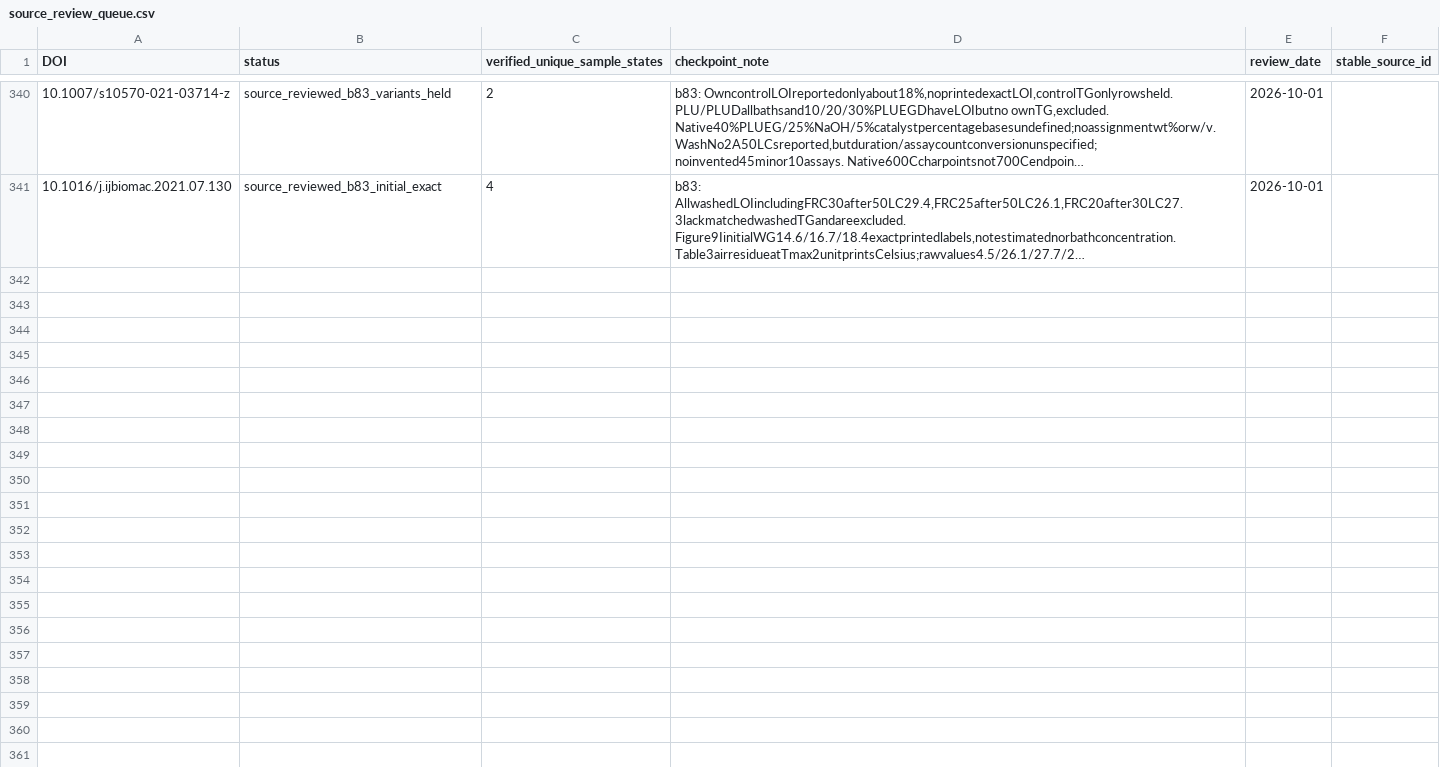
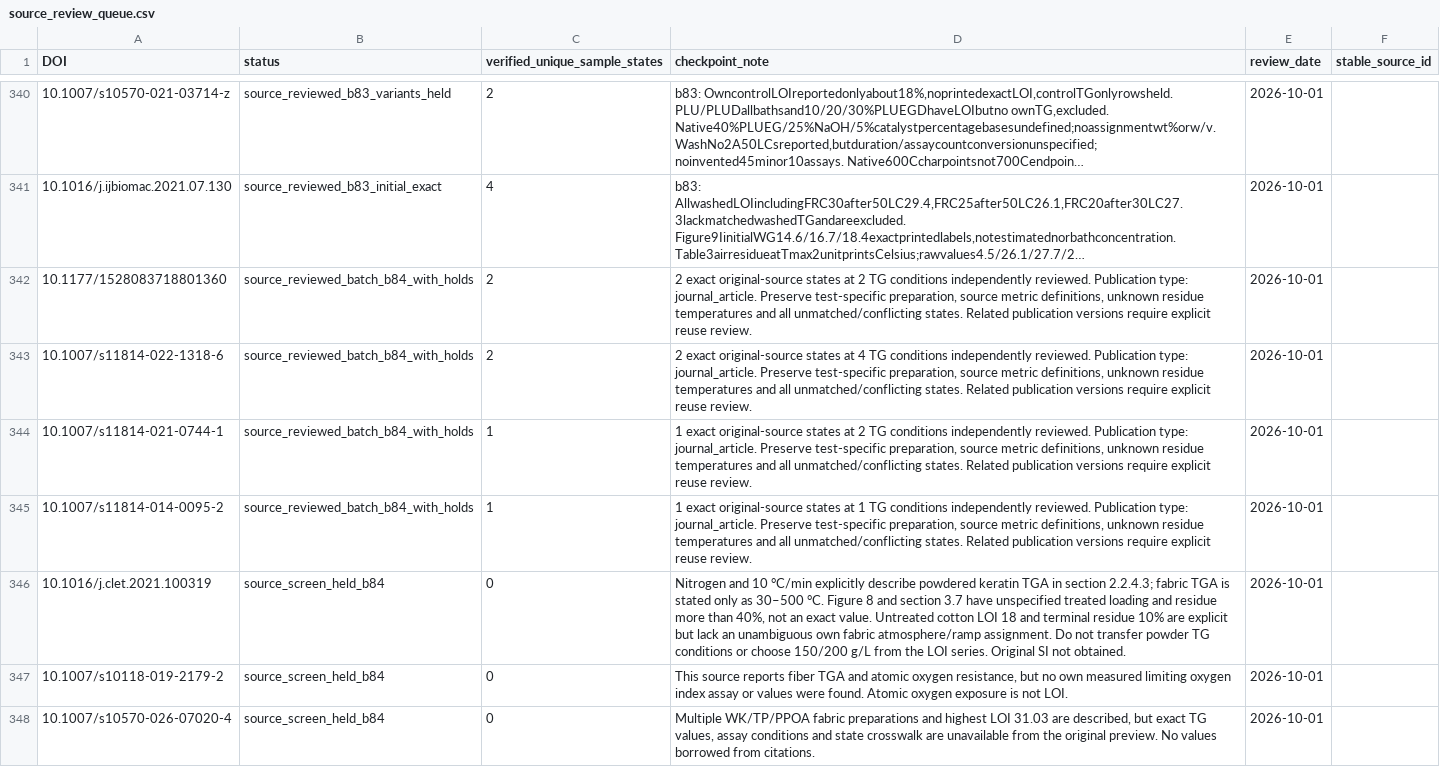
Before and after one commit to PolyFT/textile-tga-database, a CSV file: data/curation/source_review_queue.csv, drawn as a sheet; only a part is shown, gaps mark what is left out; long unchanged cells end in …; the diff covers the shown part only; the diff names each change by its address in the sheet, - before the commit and + after, or states it on an @@ line.

Commit message:
data: add six independently reviewed membrane wool and cotton states

```diff
--- a/data/curation/source_review_queue.csv
+++ b/data/curation/source_review_queue.csv
+row 342: 10.1177/1528083718801360 | source_reviewed_batch_b84_with_holds | 2 | 2 exact original-source states at 2 TG conditions independently reviewed. Publication type: journal_article. Preserve test-specific preparation, source metric definitions, unknown residue temperatures and all unmatched/conflicting states. Related publication versions require explicit reuse review. | 2026-10-01
+row 343: 10.1007/s11814-022-1318-6 | source_reviewed_batch_b84_with_holds | 2 | 2 exact original-source states at 4 TG conditions independently reviewed. Publication type: journal_article. Preserve test-specific preparation, source metric definitions, unknown residue temperatures and all unmatched/conflicting states. Related publication versions require explicit reuse review. | 2026-10-01
+row 344: 10.1007/s11814-021-0744-1 | source_reviewed_batch_b84_with_holds | 1 | 1 exact original-source states at 2 TG conditions independently reviewed. Publication type: journal_article. Preserve test-specific preparation, source metric definitions, unknown residue temperatures and all unmatched/conflicting states. Related publication versions require explicit reuse review. | 2026-10-01
+row 345: 10.1007/s11814-014-0095-2 | source_reviewed_batch_b84_with_holds | 1 | 1 exact original-source states at 1 TG conditions independently reviewed. Publication type: journal_article. Preserve test-specific preparation, source metric definitions, unknown residue temperatures and all unmatched/conflicting states. Related publication versions require explicit reuse review. | 2026-10-01
+row 346: 10.1016/j.clet.2021.100319 | source_screen_held_b84 | 0 | Nitrogen and 10 °C/min explicitly describe powdered keratin TGA in section 2.2.4.3; fabric TGA is stated only as 30–500 °C. Figure 8 and section 3.7 have unspecified treated loading and residue more than 40%, not an exact value. Untreated cotton LOI 18 and terminal residue 10% are explicit but lack an unambiguous own fabric atmosphere/ramp assignment. Do not transfer powder TG conditions or choose 150/200 g/L from the LOI series. Original SI not obtained. | 2026-10-01
+row 347: 10.1007/s10118-019-2179-2 | source_screen_held_b84 | 0 | This source reports fiber TGA and atomic oxygen resistance, but no own measured limiting oxygen index assay or values were found. Atomic oxygen exposure is not LOI. | 2026-10-01
+row 348: 10.1007/s10570-026-07020-4 | source_screen_held_b84 | 0 | Multiple WK/TP/PPOA fabric preparations and highest LOI 31.03 are described, but exact TG values, assay conditions and state crosswalk are unavailable from the original preview. No values borrowed from citations. | 2026-10-01
```
Also changed, not shown: 7 added rows elsewhere in this file, data/curation/known_pairing_issues.csv, 10 other files.
